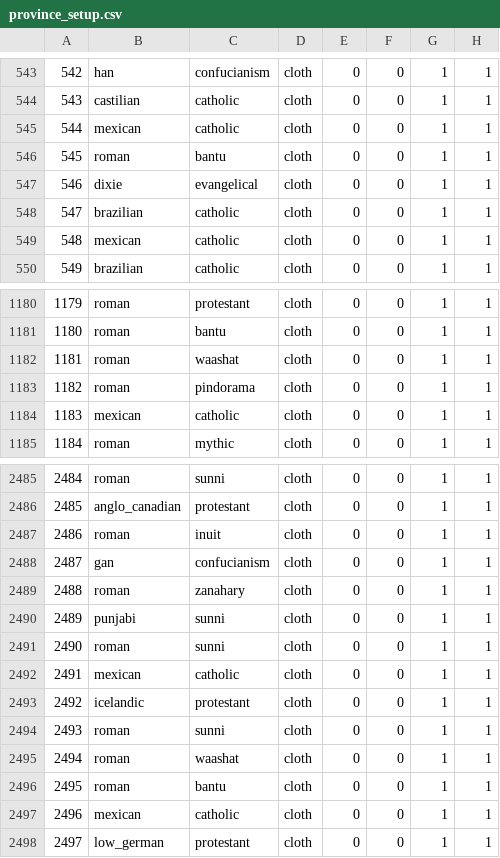
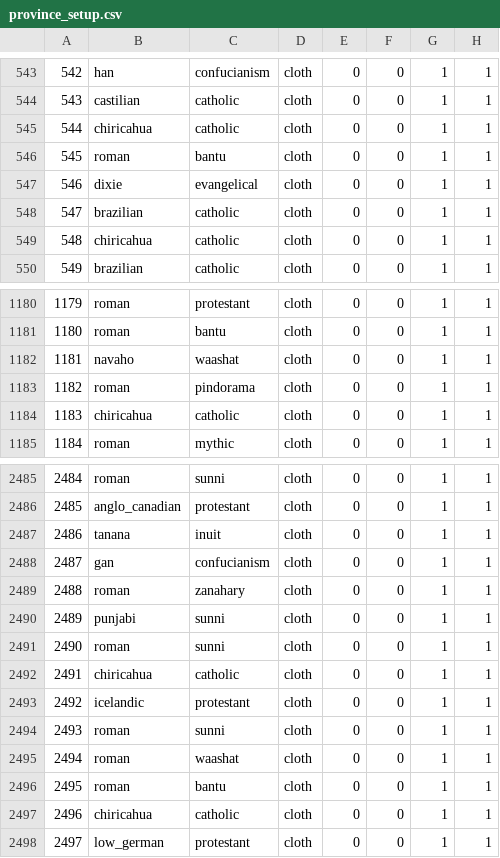
Before and after one commit to sobisonator/imp19c, a CSV file: common/province_setup.csv, drawn as a sheet; only a part is shown, gaps mark what is left out; the diff covers the shown part only; the diff names each change by its address in the sheet, - before the commit and + after, or states it on an @@ line.

```diff
--- a/common/province_setup.csv
+++ b/common/province_setup.csv
-B545: mexican
+B545: chiricahua
-B549: mexican
+B549: chiricahua
-B1182: roman
+B1182: navaho
-B1184: mexican
+B1184: chiricahua
-B2487: roman
+B2487: tanana
-B2492: mexican
+B2492: chiricahua
-B2497: mexican
+B2497: chiricahua
```
Also changed, not shown: 121 edited cells elsewhere in this file, 4 other files.
